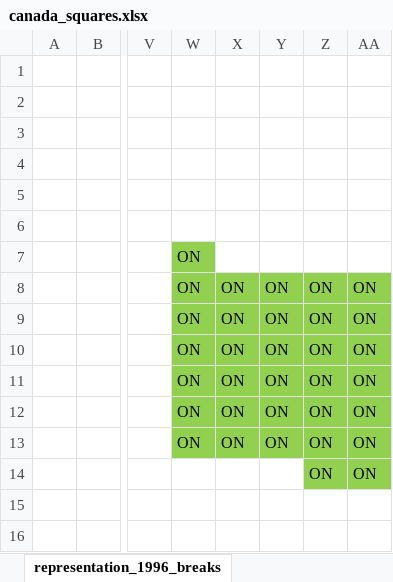
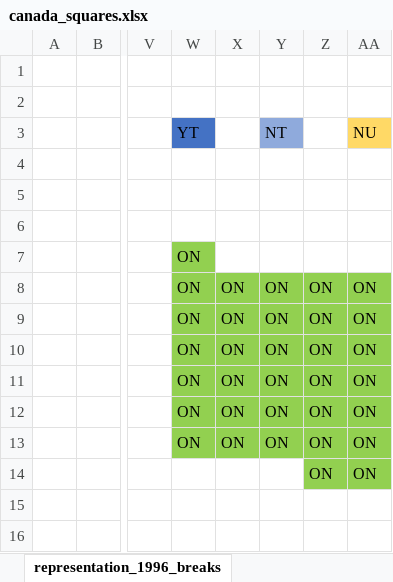
Before and after one commit to mccormackandrew/mapcan, an Excel workbook: data-raw/canada_squares.xlsx, sheet representation_1996_breaks, drawn as a sheet; only a part is shown, gaps mark what is left out; values as stored, in another font and other column widths than the file's, no borders; the diff names each change by its address in the sheet, - before the commit and + after, or states it on an @@ line.

```diff
--- a/data-raw/canada_squares.xlsx (sheet representation_1996_breaks)
+++ b/data-raw/canada_squares.xlsx (sheet representation_1996_breaks)
-W3: (empty)
+W3: YT
-W3 fill: none
+W3 fill: #4472C4
-Y3: (empty)
+Y3: NT
-Y3 fill: none
+Y3 fill: #8FAADC
-AA3: (empty)
+AA3: NU
-AA3 fill: none
+AA3 fill: #FFD966
```
Also changed, not shown: sheet representation_2013_breaks, sheet representation_2003_breaks, other sheet tabs, 19 other files.
